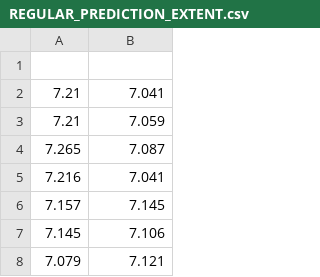
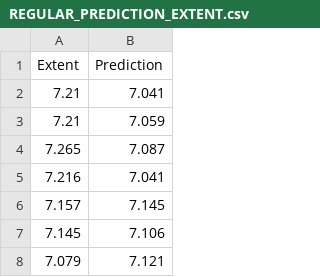
Before and after one commit to shreyansh-tyagi/python-progams-topicwise, a CSV file: sea and ice project/REGULAR_PREDICTION_EXTENT.csv, drawn as a sheet; only a part is shown; the diff names each change by its address in the sheet, - before the commit and + after, or states it on an @@ line.

```diff
--- a/sea and ice project/REGULAR_PREDICTION_EXTENT.csv
+++ b/sea and ice project/REGULAR_PREDICTION_EXTENT.csv
-row 1: (empty)
+row 1: Extent | Prediction
```
Also changed, not shown: 1 other file.
